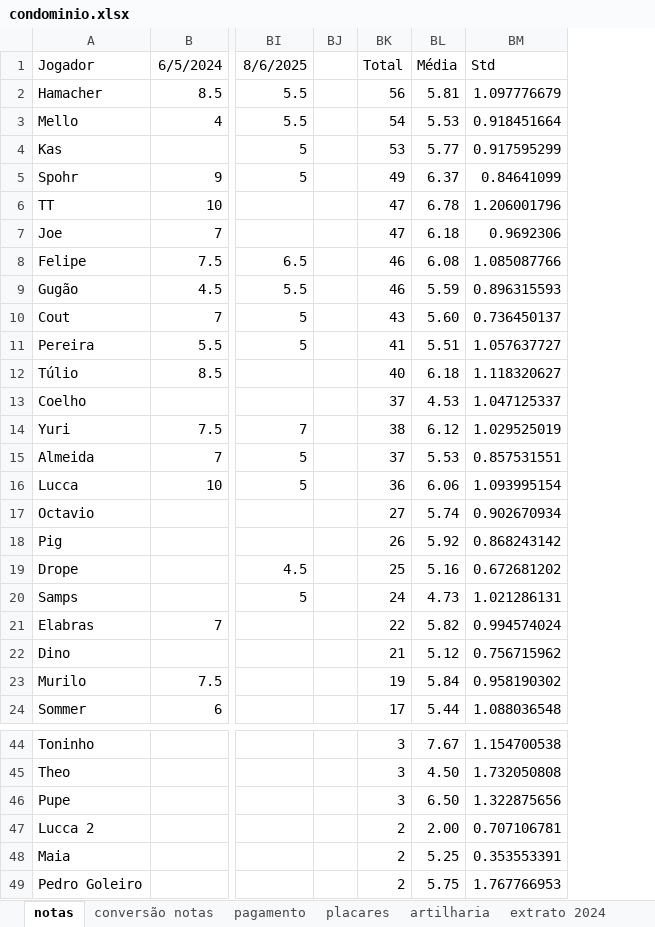
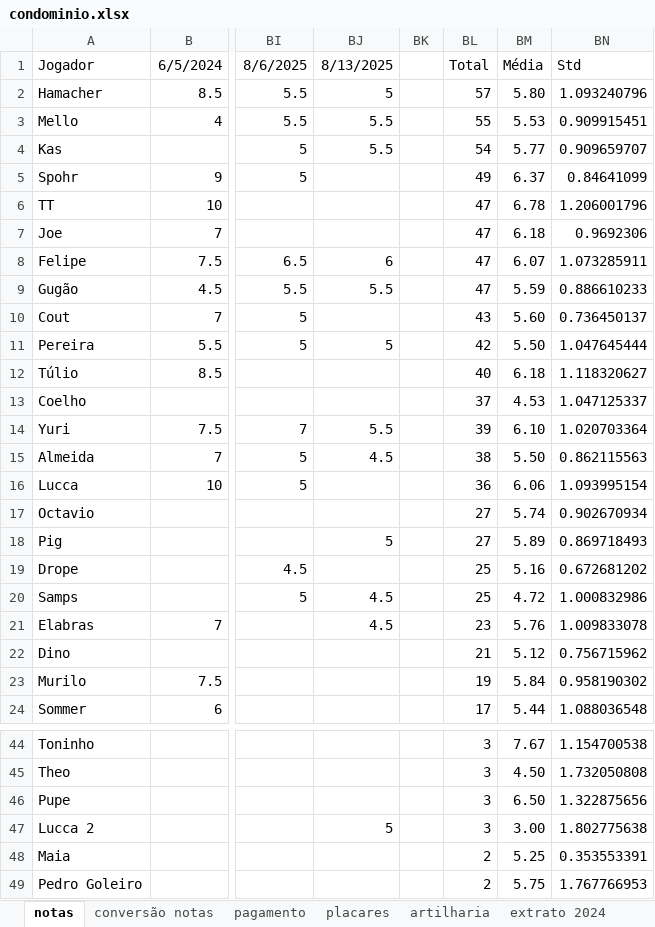
Before and after one commit to PHamacher/dashboard-pelada, an Excel workbook: data/condominio.xlsx, sheet notas, drawn as a sheet; only a part is shown, gaps mark what is left out; values as stored, in another font and other column widths than the file's, no borders; conditional formats not drawn; addresses are those after the commit; the diff covers the shown part only; the diff names each change by its address in the sheet, - before the commit and + after, or states it on an @@ line.

```diff
--- a/data/condominio.xlsx (sheet notas)
+++ b/data/condominio.xlsx (sheet notas)
+column BJ, rows 1-21: 8/13/2025 | 5 | 5.5 | 5.5 |  |  |  | 6 | 5.5 |  | 5 |  |  | 5.5 | 4.5 |  |  | 5 |  | 4.5 | 4.5; row 47: 5
-BL2: 56
+BL2: 57
-BM2: 5.81
+BM2: 5.80
-BN2: 1.097776679
+BN2: 1.093240796
-BL3: 54
+BL3: 55
-BN3: 0.918451664
+BN3: 0.909915451
-BL4: 53
+BL4: 54
-BN4: 0.917595299
+BN4: 0.909659707
-BL8:BL9: 46
+BL8:BL9: 47
-BM8: 6.08
+BM8: 6.07
-BN8: 1.085087766
+BN8: 1.073285911
-BN9: 0.896315593
+BN9: 0.886610233
-BL11: 41
+BL11: 42
-BM11: 5.51
+BM11: 5.50
-BN11: 1.057637727
+BN11: 1.047645444
-BL14: 38
+BL14: 39
-BM14: 6.12
+BM14: 6.10
-BN14: 1.029525019
+BN14: 1.020703364
-BL15: 37
+BL15: 38
-BM15: 5.53
+BM15: 5.50
-BN15: 0.857531551
+BN15: 0.862115563
-BL18: 26
+BL18: 27
-BM18: 5.92
+BM18: 5.89
-BN18: 0.868243142
+BN18: 0.869718493
-BL20: 24
+BL20: 25
-BM20: 4.73
+BM20: 4.72
-BN20: 1.021286131
+BN20: 1.000832986
-BL21: 22
+BL21: 23
-BM21: 5.82
+BM21: 5.76
-BN21: 0.994574024
+BN21: 1.009833078
-BL47: 2
+BL47: 3
-BM47: 2.00
+BM47: 3.00
-BN47: 0.707106781
+BN47: 1.802775638
```
Also changed, not shown: 14 edited cells elsewhere in this sheet, sheet placares, sheet artilharia, sheet pagamento, formulas that keep their value.
